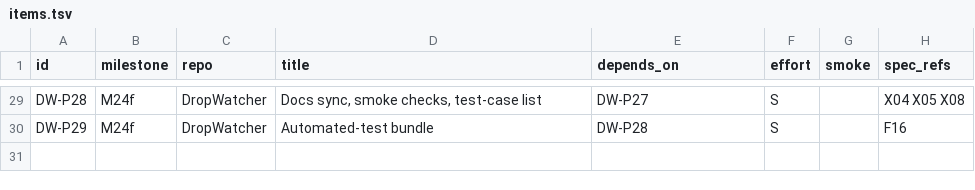
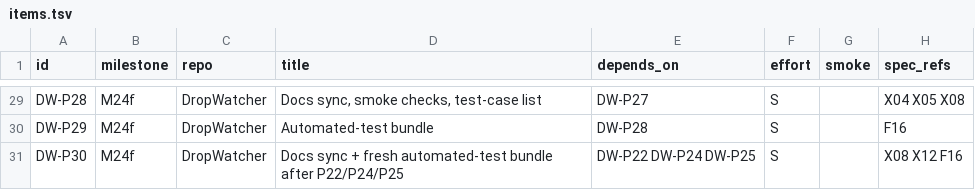
Before and after one commit to tusharsaxena/DropWatcher, a TSV file: docs/superpowers/plans/2026-10-14-drop-watcher-review-audit/items.tsv, drawn as a sheet; only a part is shown, gaps mark what is left out; the diff names each change by its address in the sheet, - before the commit and + after, or states it on an @@ line.

```diff
--- a/docs/superpowers/plans/2026-10-14-drop-watcher-review-audit/items.tsv
+++ b/docs/superpowers/plans/2026-10-14-drop-watcher-review-audit/items.tsv
+row 31: DW-P30 | M24f | DropWatcher | Docs sync + fresh automated-test bundle after P22/P24/P25 | DW-P22 DW-P24 DW-P25 | S |  | X08 X12 F16
```
Also changed, not shown: 3 other files.
